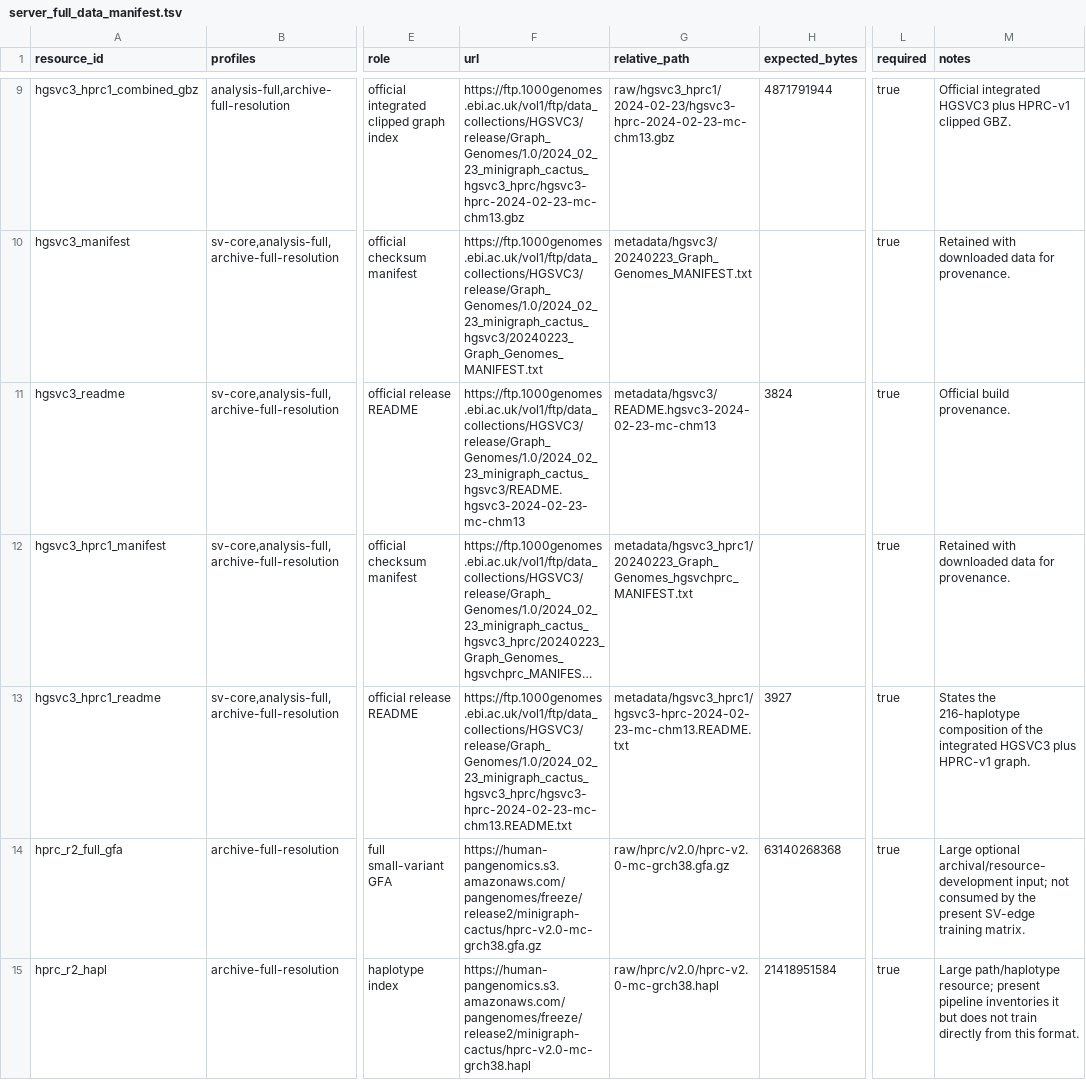
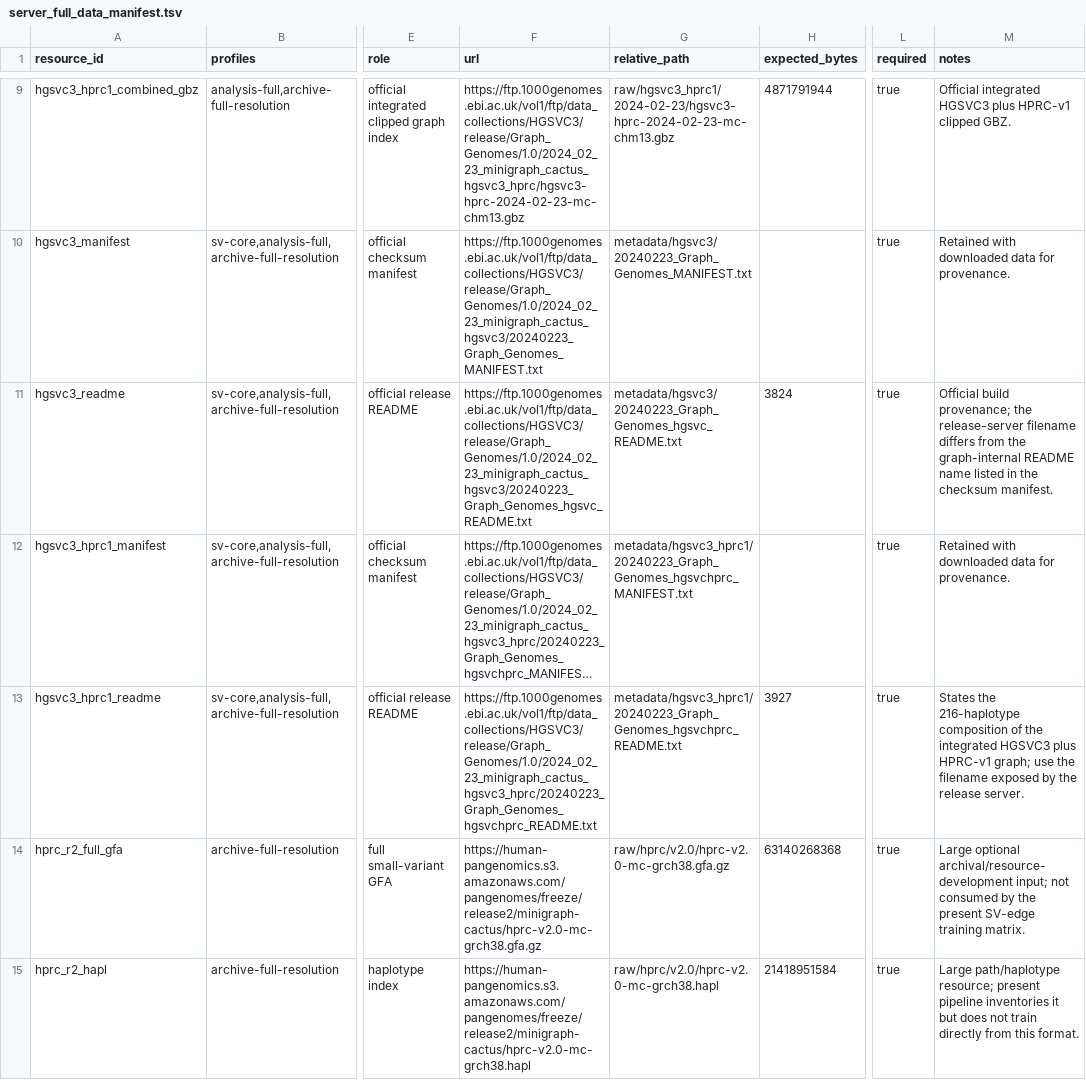
Before and after one commit to longnguyentan/PangenomeFM, a TSV file: configs/server_full_data_manifest.tsv, drawn as a sheet; only a part is shown, gaps mark what is left out; long unchanged cells end in …; the diff names each change by its address in the sheet, - before the commit and + after, or states it on an @@ line.

```diff
--- a/configs/server_full_data_manifest.tsv
+++ b/configs/server_full_data_manifest.tsv
-F11 (url): https://ftp.1000genomes.ebi.ac.uk/vol1/ftp/data_collections/HGSVC3/release/Graph_Genomes/1.0/2024_02_23_minigraph_cactus_hgsvc3/README.hgsvc3-2024-02-23-mc-chm13
+F11 (url): https://ftp.1000genomes.ebi.ac.uk/vol1/ftp/data_collections/HGSVC3/release/Graph_Genomes/1.0/2024_02_23_minigraph_cactus_hgsvc3/20240223_Graph_Genomes_hgsvc_README.txt
-G11 (relative_path): metadata/hgsvc3/README.hgsvc3-2024-02-23-mc-chm13
+G11 (relative_path): metadata/hgsvc3/20240223_Graph_Genomes_hgsvc_README.txt
-M11 (notes): Official build provenance.
+M11 (notes): Official build provenance; the release-server filename differs from the graph-internal README name listed in the checksum manifest.
-F13 (url): https://ftp.1000genomes.ebi.ac.uk/vol1/ftp/data_collections/HGSVC3/release/Graph_Genomes/1.0/2024_02_23_minigraph_cactus_hgsvc3_hprc/hgsvc3-hprc-2024-02-23-mc-chm13.README.txt
+F13 (url): https://ftp.1000genomes.ebi.ac.uk/vol1/ftp/data_collections/HGSVC3/release/Graph_Genomes/1.0/2024_02_23_minigraph_cactus_hgsvc3_hprc/20240223_Graph_Genomes_hgsvchprc_README.txt
-G13 (relative_path): metadata/hgsvc3_hprc1/hgsvc3-hprc-2024-02-23-mc-chm13.README.txt
+G13 (relative_path): metadata/hgsvc3_hprc1/20240223_Graph_Genomes_hgsvchprc_README.txt
-M13 (notes): …plus HPRC-v1 graph.
+M13 (notes): …plus HPRC-v1 graph; use the filename exposed by the release server.
```
Also changed, not shown: 11 other files.
